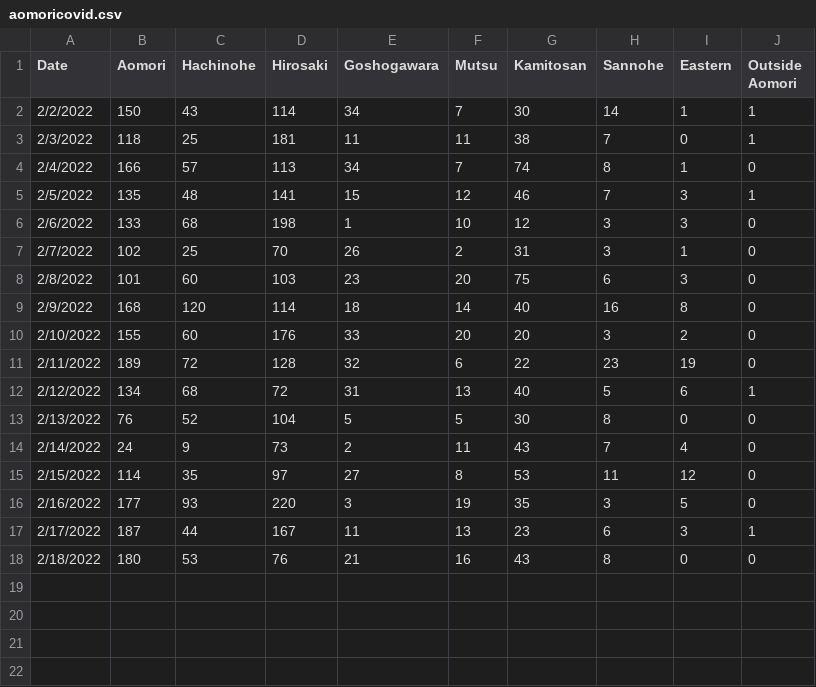
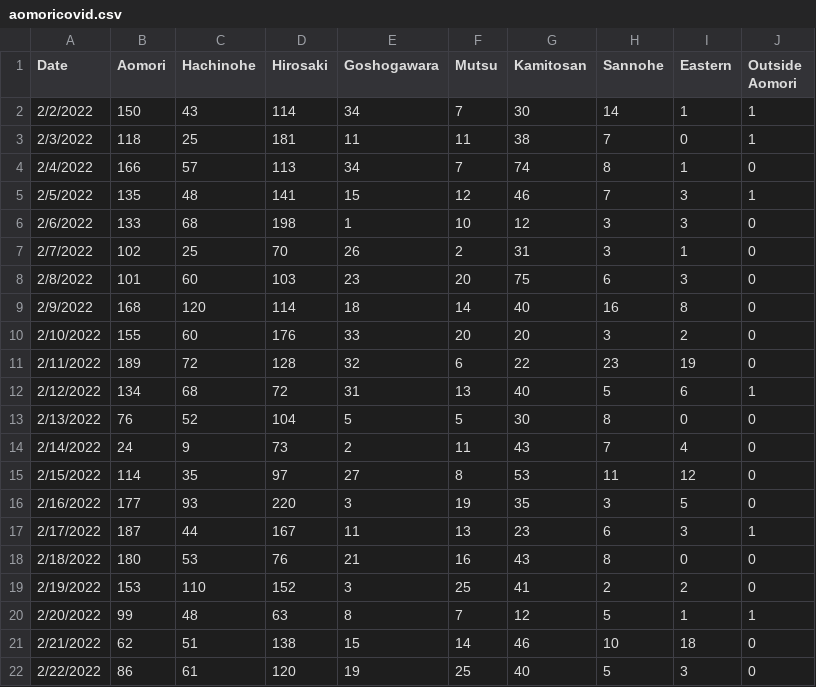
Before and after one commit to Agardner12345/Aomori-COVID-19-Tracker-2.0, a CSV file: aomoricovid.csv, drawn as a sheet; the diff names each change by its address in the sheet, - before the commit and + after, or states it on an @@ line.

Commit message:
Update aomoricovid.csv

```diff
--- a/aomoricovid.csv
+++ b/aomoricovid.csv
+row 19: 2/19/2022 | 153 | 110 | 152 | 3 | 25 | 41 | 2 | 2 | 0
+row 20: 2/20/2022 | 99 | 48 | 63 | 8 | 7 | 12 | 5 | 1 | 1
+row 21: 2/21/2022 | 62 | 51 | 138 | 15 | 14 | 46 | 10 | 18 | 0
+row 22: 2/22/2022 | 86 | 61 | 120 | 19 | 25 | 40 | 5 | 3 | 0
```
